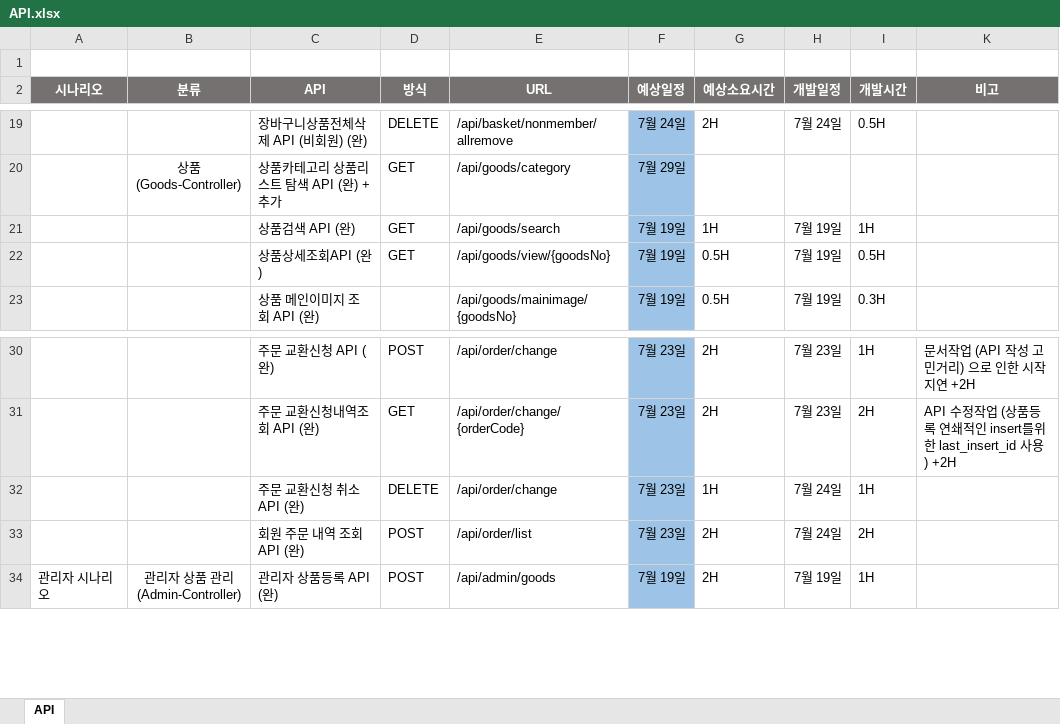
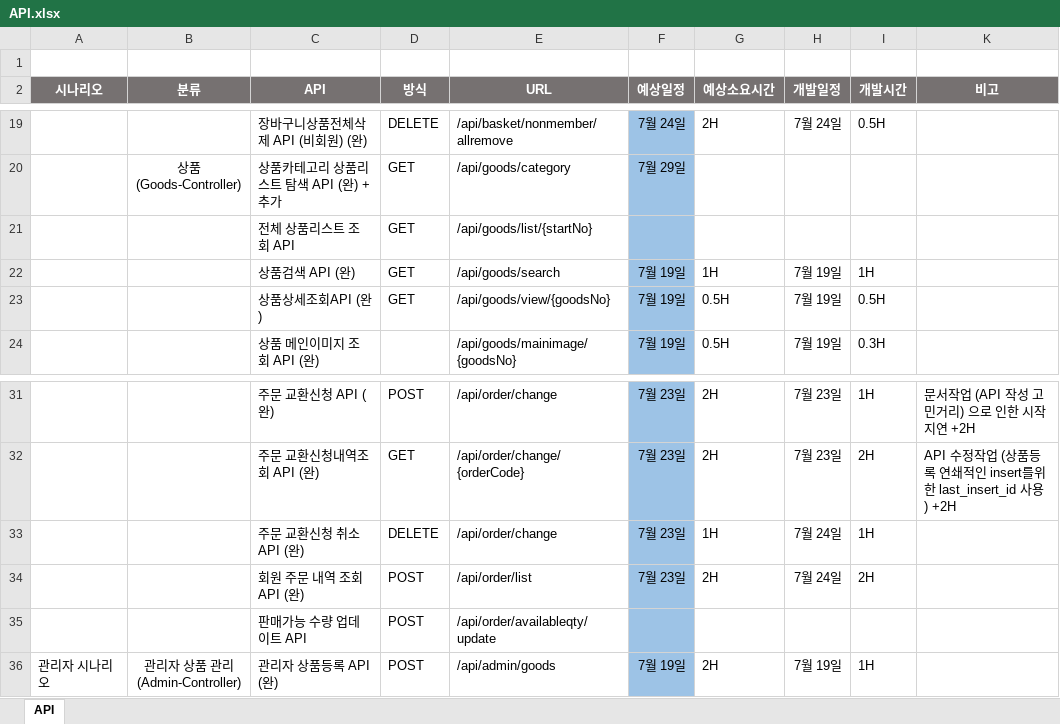
Before and after one commit to skok1025/ShoppingMall, an Excel workbook: API.xlsx, sheet API, drawn as a sheet; only a part is shown, gaps mark what is left out; values as stored, in another font and other column widths than the file's, no borders; the diff names each change by its address in the sheet, - before the commit and + after, or states it on an @@ line.

```diff
--- a/API.xlsx (sheet API)
+++ b/API.xlsx (sheet API)
+row 21:  |  | 전체 상품리스트 조회 API | GET | /api/goods/list/{startNo}
+row 35:  |  | 판매가능 수량 업데이트 API | POST | /api/order/availableqty/update
```
Also changed, not shown: 5 other files.
